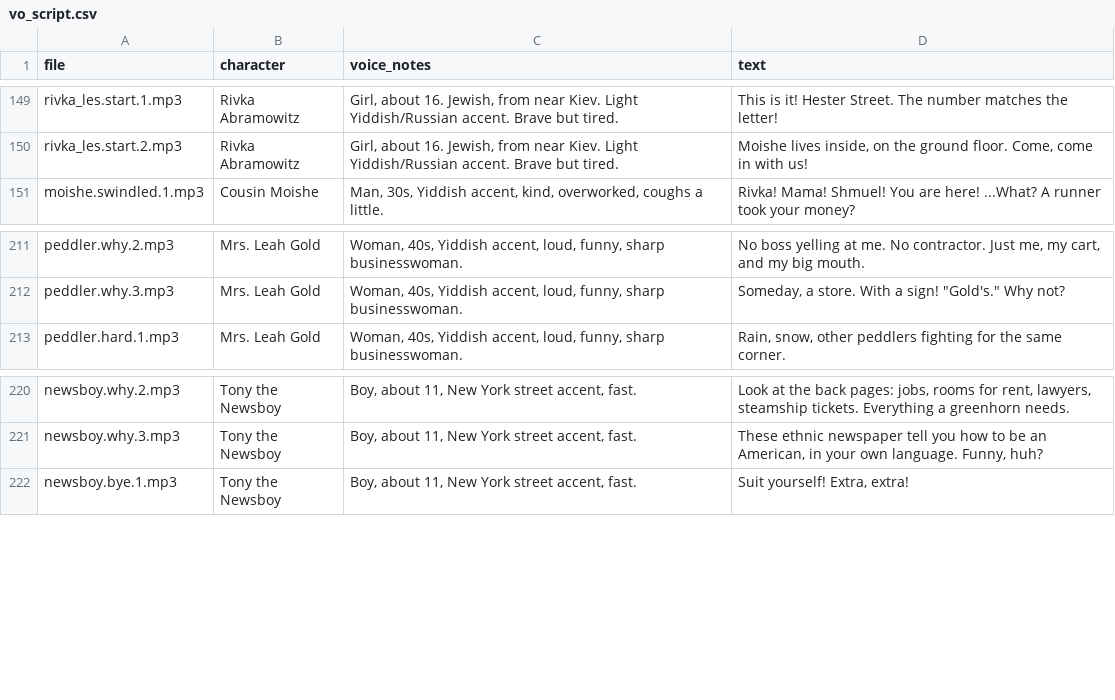
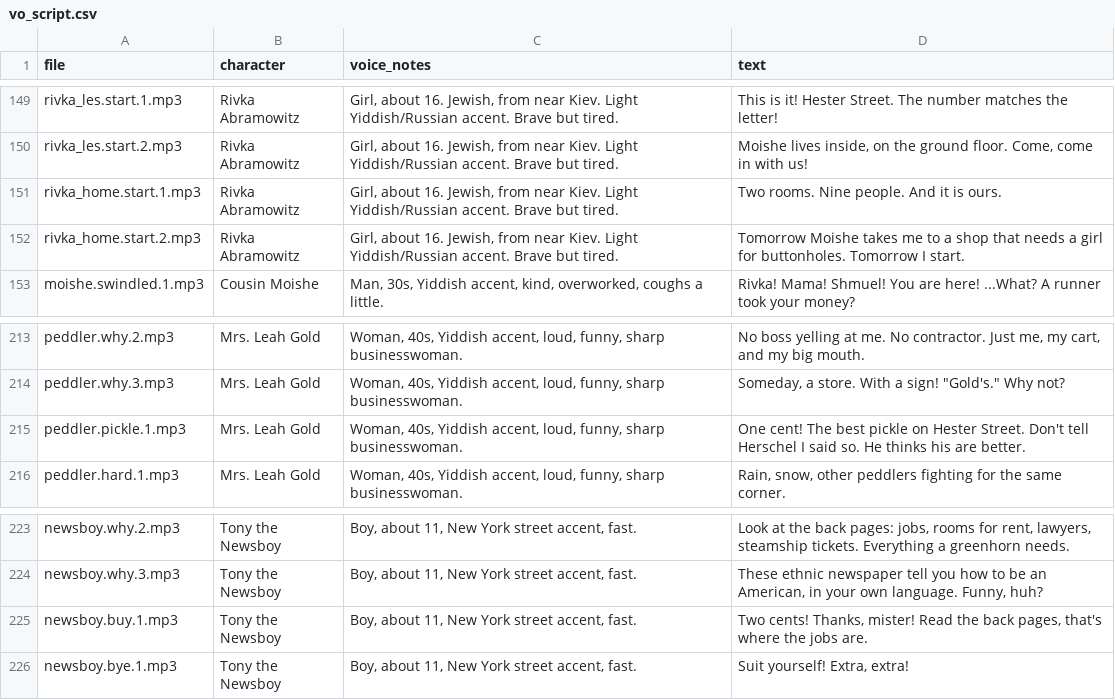
Before and after one commit to ethomasclass/Immigration-Game, a CSV file: assets/audio/vo_script.csv, drawn as a sheet; only a part is shown, gaps mark what is left out; the diff names each change by its address in the sheet, - before the commit and + after, or states it on an @@ line.

```diff
--- a/assets/audio/vo_script.csv
+++ b/assets/audio/vo_script.csv
+row 151: rivka_home.start.1.mp3 | Rivka Abramowitz | Girl, about 16. Jewish, from near Kiev. Light Yiddish/Russian accent. Brave but tired. | Two rooms. Nine people. And it is ours.
+row 152: rivka_home.start.2.mp3 | Rivka Abramowitz | Girl, about 16. Jewish, from near Kiev. Light Yiddish/Russian accent. Brave but tired. | Tomorrow Moishe takes me to a shop that needs a girl for buttonholes. Tomorrow I start.
+row 215: peddler.pickle.1.mp3 | Mrs. Leah Gold | Woman, 40s, Yiddish accent, loud, funny, sharp businesswoman. | One cent! The best pickle on Hester Street. Don't tell Herschel I said so. He thinks his are better.
+row 225: newsboy.buy.1.mp3 | Tony the Newsboy | Boy, about 11, New York street accent, fast. | Two cents! Thanks, mister! Read the back pages, that's where the jobs are.
```
Also changed, not shown: 25 other files.
